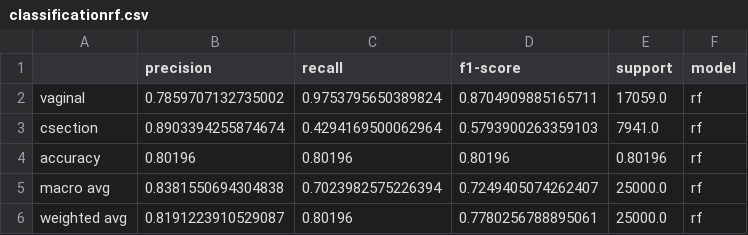
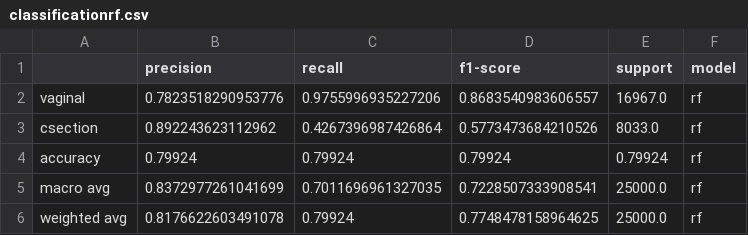
Before and after one commit to OnomeHunt/Project3, a CSV file: classificationrf.csv, drawn as a sheet.

```diff
--- a/classificationrf.csv
+++ b/classificationrf.csv
@@ -1,6 +1,6 @@
 ,precision,recall,f1-score,support,model
-vaginal,0.7859707132735002,0.9753795650389824,0.8704909885165711,17059.0,rf
-csection,0.8903394255874674,0.4294169500062964,0.5793900263359103,7941.0,rf
-accuracy,0.80196,0.80196,0.80196,0.80196,rf
-macro avg,0.8381550694304838,0.7023982575226394,0.7249405074262407,25000.0,rf
-weighted avg,0.8191223910529087,0.80196,0.7780256788895061,25000.0,rf
+vaginal,0.7823518290953776,0.9755996935227206,0.8683540983606557,16967.0,rf
+csection,0.892243623112962,0.4267396987426864,0.5773473684210526,8033.0,rf
+accuracy,0.79924,0.79924,0.79924,0.79924,rf
+macro avg,0.8372977261041699,0.7011696961327035,0.7228507333908541,25000.0,rf
+weighted avg,0.8176622603491078,0.79924,0.7748478158964625,25000.0,rf
```
Also changed, not shown: classificationrf1.csv, classificationrf2.csv, 14 other files.
